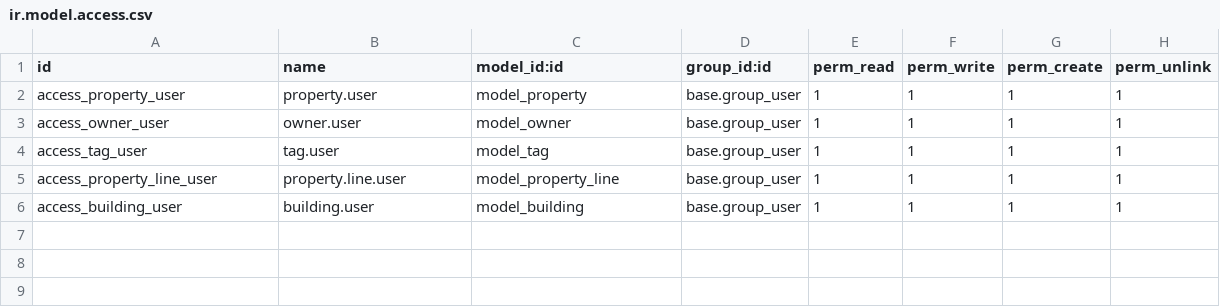
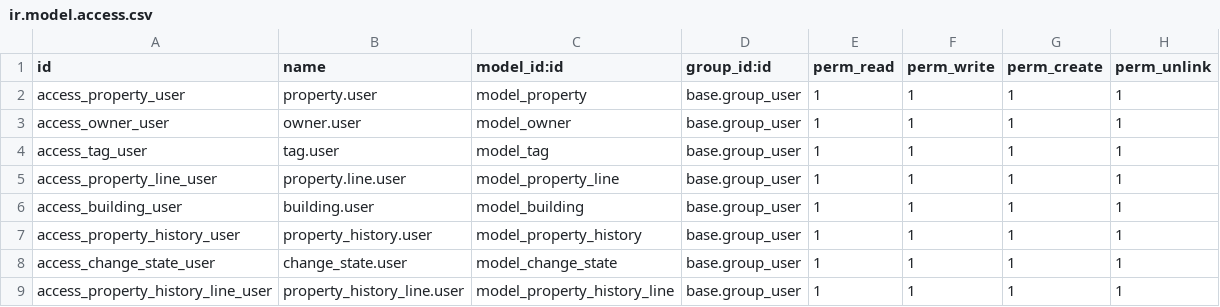
Before and after one commit to IbrahemIsbieh/Real-Estate, a CSV file: security/ir.model.access.csv, drawn as a sheet.

Commit message:
ADD report and new model property history and view property history and ADD wizard popup

```diff
--- a/security/ir.model.access.csv
+++ b/security/ir.model.access.csv
@@ -6 +6,4 @@ access_property_line_user,property.line.user,model_property_line,base.group_user
 access_building_user,building.user,model_building,base.group_user,1,1,1,1
+access_property_history_user,property_history.user,model_property_history,base.group_user,1,1,1,1
+access_change_state_user,change_state.user,model_change_state,base.group_user,1,1,1,1
+access_property_history_line_user,property_history_line.user,model_property_history_line,base.group_user,1,1,1,1
```
Also changed, not shown: 12 other files.
